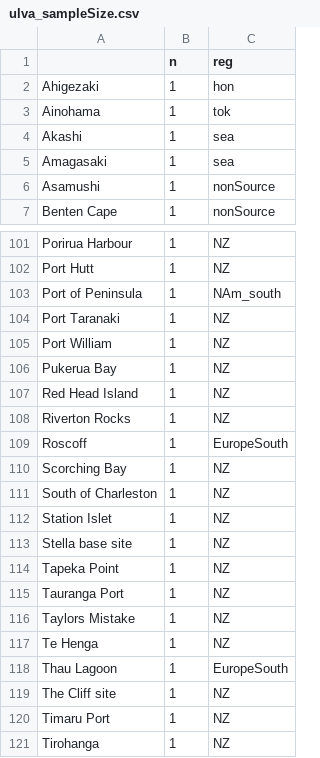
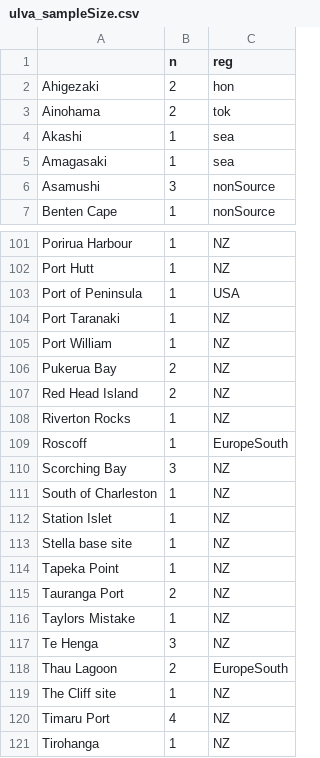
Before and after one commit to esotka/gigas-popgen, a CSV file: FINALFIGS/5_RandomForestCirclize/ALLSPECIES/ulva_sampleSize.csv, drawn as a sheet; only a part is shown, gaps mark what is left out; the diff covers the shown part only.

```diff
--- a/FINALFIGS/5_RandomForestCirclize/ALLSPECIES/ulva_sampleSize.csv
+++ b/FINALFIGS/5_RandomForestCirclize/ALLSPECIES/ulva_sampleSize.csv
@@ -1,7 +1,7 @@
 ,n,reg
-Ahigezaki,1,hon
-Ainohama,1,tok
+Ahigezaki,2,hon
+Ainohama,2,tok
 Akashi,1,sea
 Amagasaki,1,sea
-Asamushi,1,nonSource
+Asamushi,3,nonSource
 Benten Cape,1,nonSource
@@ -102,10 +102,10 @@ Porirua Harbour,1,NZ
 Port Hutt,1,NZ
-Port of Peninsula,1,NAm_south
+Port of Peninsula,1,USA
 Port Taranaki,1,NZ
 Port William,1,NZ
-Pukerua Bay,1,NZ
-Red Head Island,1,NZ
+Pukerua Bay,2,NZ
+Red Head Island,2,NZ
 Riverton Rocks,1,NZ
 Roscoff,1,EuropeSouth
-Scorching Bay,1,NZ
+Scorching Bay,3,NZ
 South of Charleston,1,NZ
@@ -114,8 +114,8 @@ Stella base site,1,NZ
 Tapeka Point,1,NZ
-Tauranga Port,1,NZ
+Tauranga Port,2,NZ
 Taylors Mistake,1,NZ
-Te Henga,1,NZ
-Thau Lagoon,1,EuropeSouth
+Te Henga,3,NZ
+Thau Lagoon,2,EuropeSouth
 The Cliff site,1,NZ
-Timaru Port,1,NZ
+Timaru Port,4,NZ
 Tirohanga,1,NZ
```
Also changed, not shown: 39 edited cells elsewhere in this file, FINALFIGS/5_RandomForestCirclize/ALLSPECIES/ulvaByReg.csv, 35 other files.
